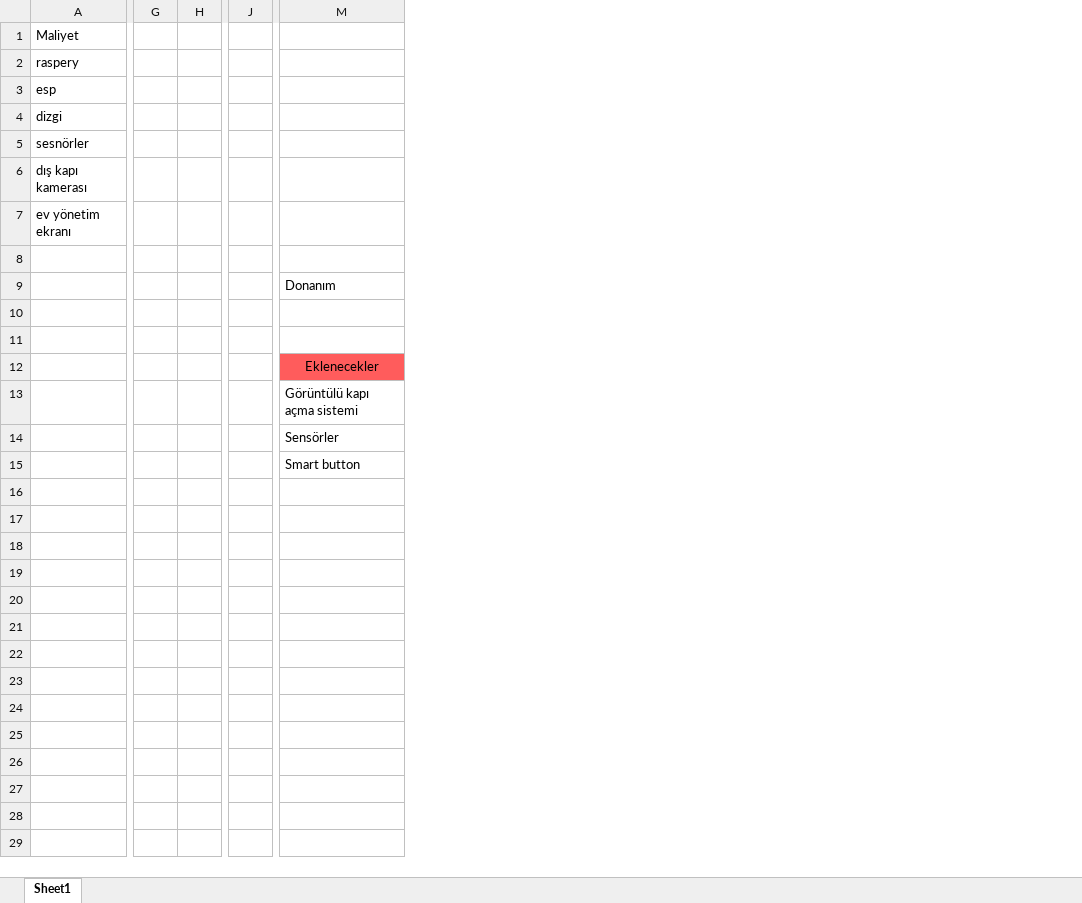
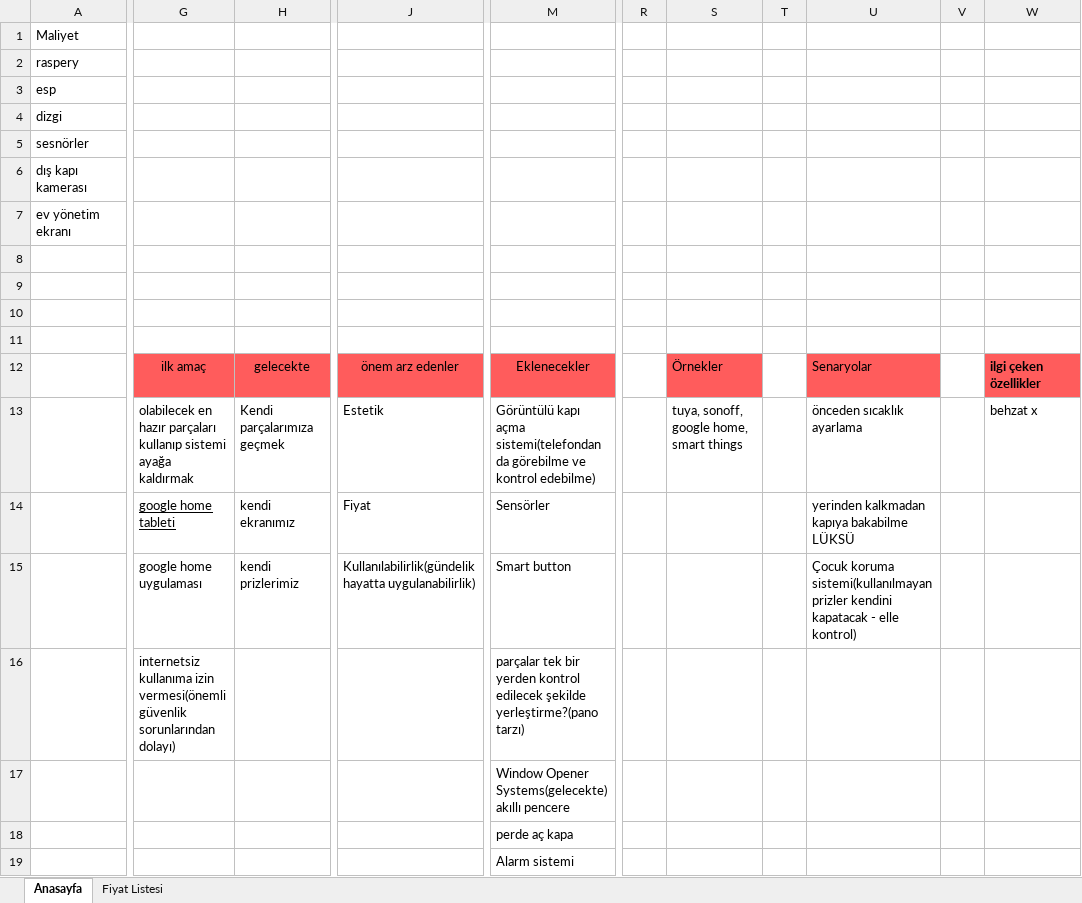
Before and after one commit to mahirtsn/htmlWorkingToplaGel, an Excel workbook: Maliyet.xlsx, sheet Anasayfa, drawn as a sheet; only a part is shown, gaps mark what is left out; values as stored, in another font and other column widths than the file's, no borders; removed rows and columns are numbered as before the commit, all else as after; rows hold the shown columns only; the diff names each change by its address in the sheet, - before the commit and + after, or states it on an @@ line.

```diff
--- a/Maliyet.xlsx (sheet Anasayfa)
+++ b/Maliyet.xlsx (sheet Anasayfa)
-sheet tab: Sheet1
+sheet tab: Anasayfa
+sheet tab: Fiyat Listesi
-column G, empty
-column H, empty
+column G, rows 12-15: ilk amaç | olabilecek en hazır parçaları kullanıp sistemi ayağa kaldırmak | google home tableti | google home uygulaması
+column H, rows 12-15: gelecekte | Kendi parçalarımıza geçmek | kendi ekranımız | kendi prizlerimiz
-column J, empty
+column J, rows 12-15: önem arz edenler | Estetik | Fiyat | Kullanılabilirlik(gündelik hayatta uygulanabilirlik)
+column R, empty
+column S, rows 12-13: Örnekler | tuya, sonoff, google home, smart things
+column T, empty
+column U, rows 12-15: Senaryolar | önceden sıcaklık ayarlama | yerinden kalkmadan kapıya bakabilme LÜKSÜ | Çocuk koruma sistemi(kullanılmayan prizler kendini kapatacak - elle kontrol)
+column V, empty
+column W, rows 12-13: ilgi çeken özellikler | behzat x
-M9: Donanım
+M9: (empty)
-M13: …kapı açma sistemi
+M13: …kapı açma sistemi(telefondan da görebilme ve kontrol edebilme)
+row 16:  | internetsiz kullanıma izin vermesi(önemli güvenlik sorunlarından dolayı) |  |  | parçalar tek bir yerden kontrol edilecek şekilde yerleştirme?(pano tarzı)
+row 17:  |  |  |  | Window Opener Systems(gelecekte) akıllı pencere
+row 18:  |  |  |  | perde aç kapa
+row 19:  |  |  |  | Alarm sistemi
```
Also changed, not shown: 1 other file.
